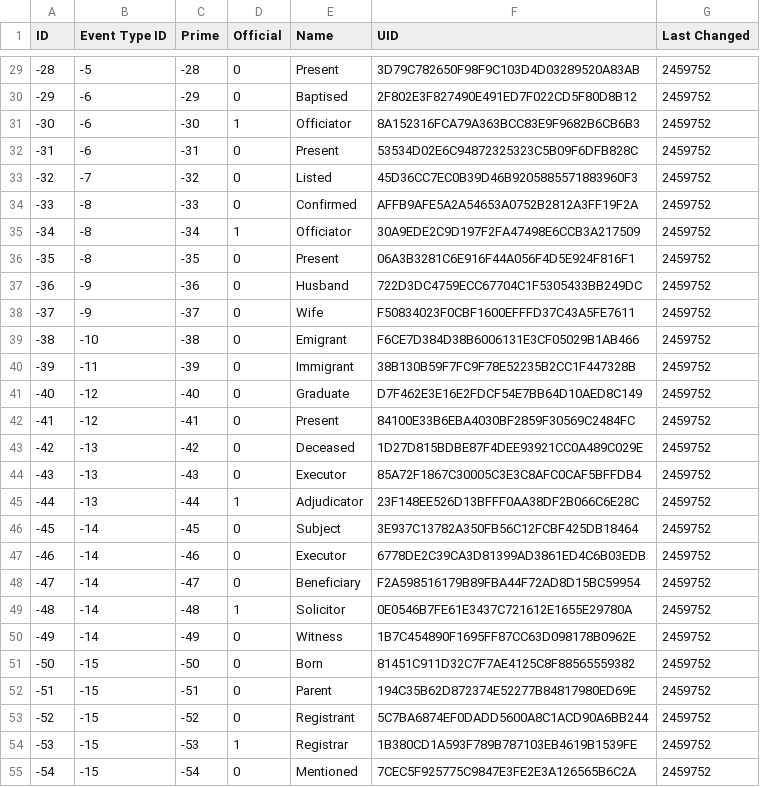
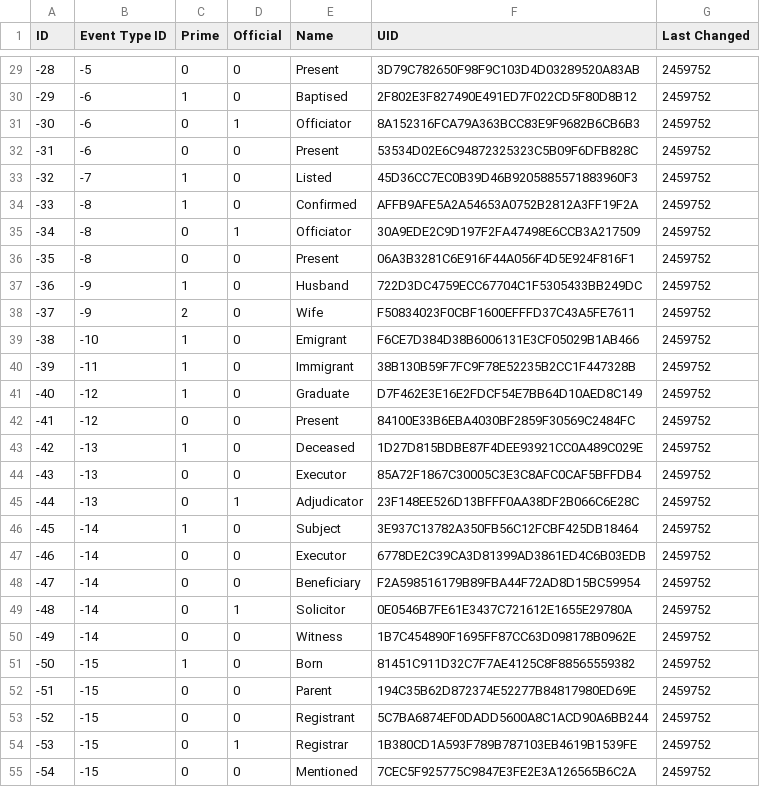
Before and after one commit to nickmat/TheFamilyPack, a CSV file: common/data/core/EventTypeRole.csv, drawn as a sheet; only a part is shown, gaps mark what is left out; the diff covers the shown part only.

Commit message:
Common core data, fix EventTypeRole prime field.
Previously the prime field was a repeat of the ID.

```diff
--- a/common/data/core/EventTypeRole.csv
+++ b/common/data/core/EventTypeRole.csv
@@ -29,27 +29,27 @@ ID, Event Type ID, Prime, Official, Name, UID, Last Changed
--28,-5,-28,0,"Present","3D79C782650F98F9C103D4D03289520A83AB",2459752
--29,-6,-29,0,"Baptised","2F802E3F827490E491ED7F022CD5F80D8B12",2459752
--30,-6,-30,1,"Officiator","8A152316FCA79A363BCC83E9F9682B6CB6B3",2459752
--31,-6,-31,0,"Present","53534D02E6C94872325323C5B09F6DFB828C",2459752
--32,-7,-32,0,"Listed","45D36CC7EC0B39D46B9205885571883960F3",2459752
--33,-8,-33,0,"Confirmed","AFFB9AFE5A2A54653A0752B2812A3FF19F2A",2459752
--34,-8,-34,1,"Officiator","30A9EDE2C9D197F2FA47498E6CCB3A217509",2459752
--35,-8,-35,0,"Present","06A3B3281C6E916F44A056F4D5E924F816F1",2459752
--36,-9,-36,0,"Husband","722D3DC4759ECC67704C1F5305433BB249DC",2459752
--37,-9,-37,0,"Wife","F50834023F0CBF1600EFFFD37C43A5FE7611",2459752
--38,-10,-38,0,"Emigrant","F6CE7D384D38B6006131E3CF05029B1AB466",2459752
--39,-11,-39,0,"Immigrant","38B130B59F7FC9F78E52235B2CC1F447328B",2459752
--40,-12,-40,0,"Graduate","D7F462E3E16E2FDCF54E7BB64D10AED8C149",2459752
--41,-12,-41,0,"Present","84100E33B6EBA4030BF2859F30569C2484FC",2459752
--42,-13,-42,0,"Deceased","1D27D815BDBE87F4DEE93921CC0A489C029E",2459752
--43,-13,-43,0,"Executor","85A72F1867C30005C3E3C8AFC0CAF5BFFDB4",2459752
--44,-13,-44,1,"Adjudicator","23F148EE526D13BFFF0AA38DF2B066C6E28C",2459752
--45,-14,-45,0,"Subject","3E937C13782A350FB56C12FCBF425DB18464",2459752
--46,-14,-46,0,"Executor","6778DE2C39CA3D81399AD3861ED4C6B03EDB",2459752
--47,-14,-47,0,"Beneficiary","F2A598516179B89FBA44F72AD8D15BC59954",2459752
--48,-14,-48,1,"Solicitor","0E0546B7FE61E3437C721612E1655E29780A",2459752
--49,-14,-49,0,"Witness","1B7C454890F1695FF87CC63D098178B0962E",2459752
--50,-15,-50,0,"Born","81451C911D32C7F7AE4125C8F88565559382",2459752
--51,-15,-51,0,"Parent","194C35B62D872374E52277B84817980ED69E",2459752
--52,-15,-52,0,"Registrant","5C7BA6874EF0DADD5600A8C1ACD90A6BB244",2459752
--53,-15,-53,1,"Registrar","1B380CD1A593F789B787103EB4619B1539FE",2459752
--54,-15,-54,0,"Mentioned","7CEC5F925775C9847E3FE2E3A126565B6C2A",2459752
+-28,-5,0,0,"Present","3D79C782650F98F9C103D4D03289520A83AB",2459752
+-29,-6,1,0,"Baptised","2F802E3F827490E491ED7F022CD5F80D8B12",2459752
+-30,-6,0,1,"Officiator","8A152316FCA79A363BCC83E9F9682B6CB6B3",2459752
+-31,-6,0,0,"Present","53534D02E6C94872325323C5B09F6DFB828C",2459752
+-32,-7,1,0,"Listed","45D36CC7EC0B39D46B9205885571883960F3",2459752
+-33,-8,1,0,"Confirmed","AFFB9AFE5A2A54653A0752B2812A3FF19F2A",2459752
+-34,-8,0,1,"Officiator","30A9EDE2C9D197F2FA47498E6CCB3A217509",2459752
+-35,-8,0,0,"Present","06A3B3281C6E916F44A056F4D5E924F816F1",2459752
+-36,-9,1,0,"Husband","722D3DC4759ECC67704C1F5305433BB249DC",2459752
+-37,-9,2,0,"Wife","F50834023F0CBF1600EFFFD37C43A5FE7611",2459752
+-38,-10,1,0,"Emigrant","F6CE7D384D38B6006131E3CF05029B1AB466",2459752
+-39,-11,1,0,"Immigrant","38B130B59F7FC9F78E52235B2CC1F447328B",2459752
+-40,-12,1,0,"Graduate","D7F462E3E16E2FDCF54E7BB64D10AED8C149",2459752
+-41,-12,0,0,"Present","84100E33B6EBA4030BF2859F30569C2484FC",2459752
+-42,-13,1,0,"Deceased","1D27D815BDBE87F4DEE93921CC0A489C029E",2459752
+-43,-13,0,0,"Executor","85A72F1867C30005C3E3C8AFC0CAF5BFFDB4",2459752
+-44,-13,0,1,"Adjudicator","23F148EE526D13BFFF0AA38DF2B066C6E28C",2459752
+-45,-14,1,0,"Subject","3E937C13782A350FB56C12FCBF425DB18464",2459752
+-46,-14,0,0,"Executor","6778DE2C39CA3D81399AD3861ED4C6B03EDB",2459752
+-47,-14,0,0,"Beneficiary","F2A598516179B89FBA44F72AD8D15BC59954",2459752
+-48,-14,0,1,"Solicitor","0E0546B7FE61E3437C721612E1655E29780A",2459752
+-49,-14,0,0,"Witness","1B7C454890F1695FF87CC63D098178B0962E",2459752
+-50,-15,1,0,"Born","81451C911D32C7F7AE4125C8F88565559382",2459752
+-51,-15,0,0,"Parent","194C35B62D872374E52277B84817980ED69E",2459752
+-52,-15,0,0,"Registrant","5C7BA6874EF0DADD5600A8C1ACD90A6BB244",2459752
+-53,-15,0,1,"Registrar","1B380CD1A593F789B787103EB4619B1539FE",2459752
+-54,-15,0,0,"Mentioned","7CEC5F925775C9847E3FE2E3A126565B6C2A",2459752
```
Also changed, not shown: 63 edited cells elsewhere in this file, 1 other file.
